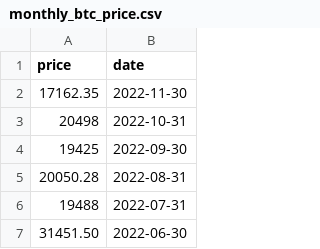
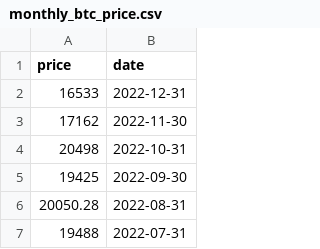
Before and after one commit to hwetsman/S2FG, a CSV file: monthly_btc_price.csv, drawn as a sheet; only a part is shown; the shorter side is filled out with more unchanged rows.

Commit message:
Data: add price for dec 22

```diff
--- a/monthly_btc_price.csv
+++ b/monthly_btc_price.csv
@@ -1,3 +1,4 @@
 price,date
-17162.35,2022-11-30
+16533,2022-12-31
+17162,2022-11-30
 20498,2022-10-31
```
